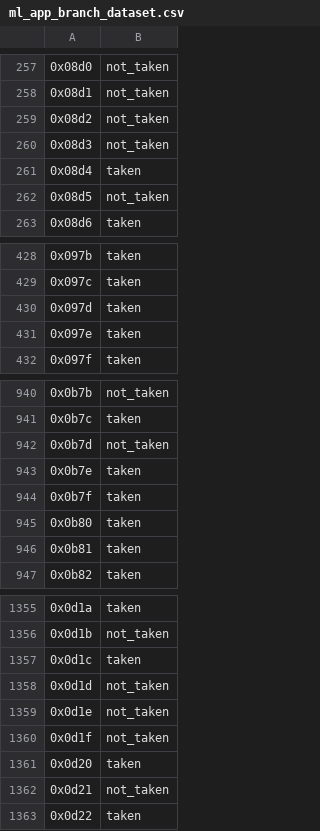
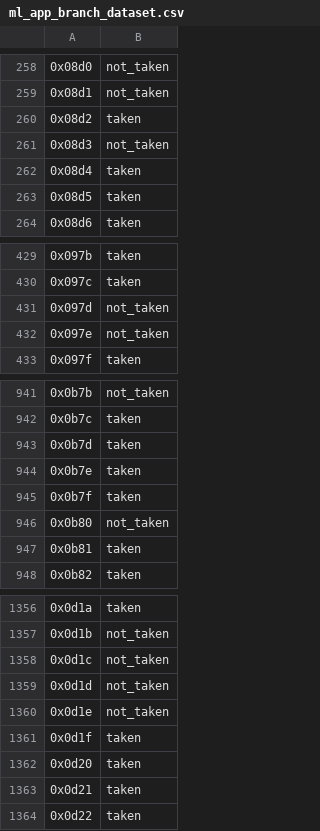
Before and after one commit to Vikramansen/HPC_Branch_Predeiction_Suite, a CSV file: ml_app_branch_dataset.csv, drawn as a sheet; only a part is shown, gaps mark what is left out; the diff covers the shown part only.

```diff
--- a/ml_app_branch_dataset.csv
+++ b/ml_app_branch_dataset.csv
@@ -258,6 +259,6 @@
 0x08d1,not_taken
-0x08d2,not_taken
+0x08d2,taken
 0x08d3,not_taken
 0x08d4,taken
-0x08d5,not_taken
+0x08d5,taken
 0x08d6,taken
@@ -429,4 +430,4 @@
 0x097c,taken
-0x097d,taken
-0x097e,taken
+0x097d,not_taken
+0x097e,not_taken
 0x097f,taken
@@ -941,6 +942,6 @@
 0x0b7c,taken
-0x0b7d,not_taken
+0x0b7d,taken
 0x0b7e,taken
 0x0b7f,taken
-0x0b80,taken
+0x0b80,not_taken
 0x0b81,taken
@@ -1356,8 +1357,8 @@
 0x0d1b,not_taken
-0x0d1c,taken
+0x0d1c,not_taken
 0x0d1d,not_taken
 0x0d1e,not_taken
-0x0d1f,not_taken
+0x0d1f,taken
 0x0d20,taken
-0x0d21,not_taken
+0x0d21,taken
 0x0d22,taken
```
Also changed, not shown: 1 added row and 78 edited cells elsewhere in this file, general_app_branch_dataset.csv, io_app_branch_dataset.csv, 5 other files.
